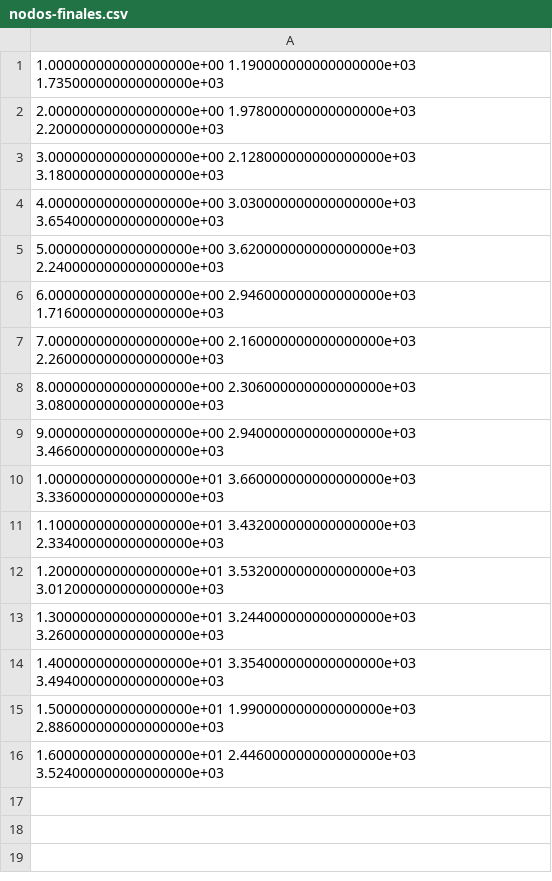
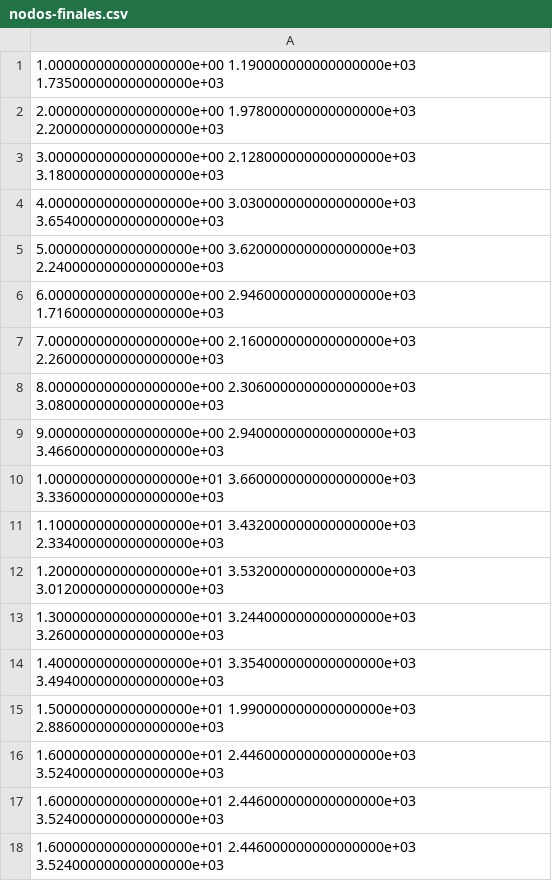
Before and after one commit to nick0413/Transito_HPC, a CSV file: nodos-finales.csv, drawn as a sheet; the diff names each change by its address in the sheet, - before the commit and + after, or states it on an @@ line.

```diff
--- a/nodos-finales.csv
+++ b/nodos-finales.csv
+row 17: 1.600000000000000000e+01 2.446000000000000000e+03 3.524000000000000000e+03
+row 18: 1.600000000000000000e+01 2.446000000000000000e+03 3.524000000000000000e+03
```
Also changed, not shown: 1 other file.
